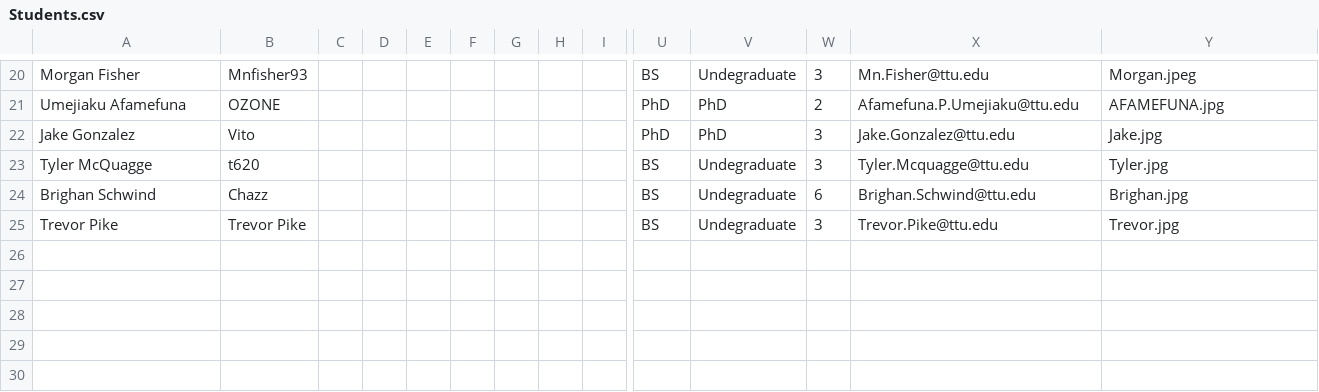
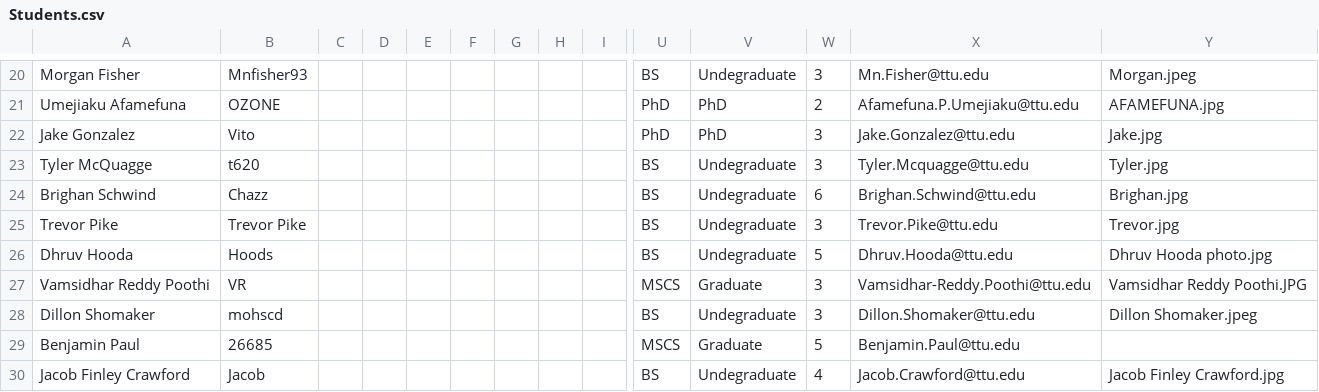
Before and after one commit to iDataVisualizationLab/CS5331-VirtualReality-Fall2020, a CSV file: grade/data/Students.csv, drawn as a sheet; only a part is shown, gaps mark what is left out; rows hold the shown columns only; the diff names each change by its address in the sheet, - before the commit and + after, or states it on an @@ line.

```diff
--- a/grade/data/Students.csv
+++ b/grade/data/Students.csv
+row 26: Dhruv Hooda | Hoods |  |  |  |  |  |  |  | BS | Undegraduate | 5 | Dhruv.Hooda@ttu.edu | Dhruv Hooda photo.jpg
+row 27: Vamsidhar Reddy Poothi | VR |  |  |  |  |  |  |  | MSCS | Graduate | 3 | Vamsidhar-Reddy.Poothi@ttu.edu | Vamsidhar Reddy Poothi.JPG
+row 28: Dillon Shomaker | mohscd |  |  |  |  |  |  |  | BS | Undegraduate | 3 | Dillon.Shomaker@ttu.edu | Dillon Shomaker.jpeg
+row 29: Benjamin Paul | 26685 |  |  |  |  |  |  |  | MSCS | Graduate | 5 | Benjamin.Paul@ttu.edu
+row 30: Jacob Finley Crawford | Jacob |  |  |  |  |  |  |  | BS | Undegraduate | 4 | Jacob.Crawford@ttu.edu | Jacob Finley Crawford.jpg
```
Also changed, not shown: 4 other files.
